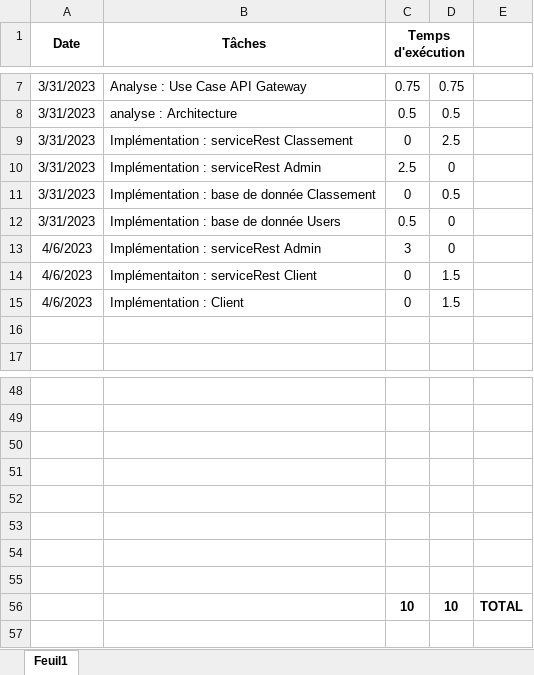
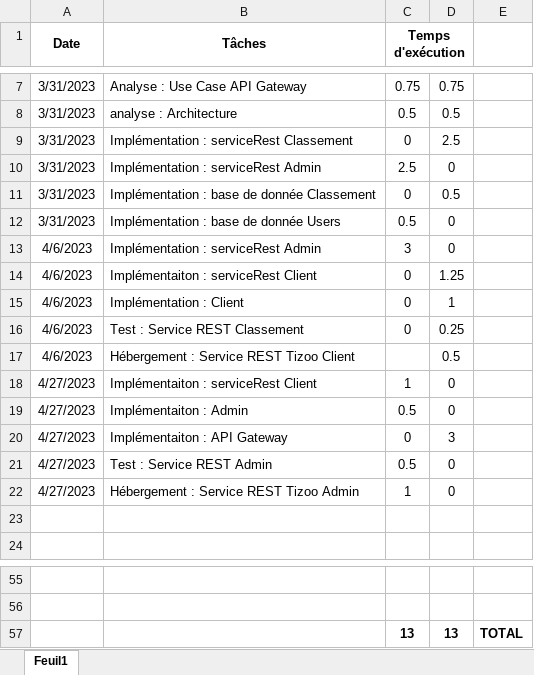
Before and after one commit to schwandern/133_Memory, an Excel workbook: journal de travail.xlsx, sheet Feuil1, drawn as a sheet; only a part is shown, gaps mark what is left out; values as stored, in another font and other column widths than the file's, no borders; removed rows and columns are numbered as before the commit, all else as after; the diff names each change by its address in the sheet, - before the commit and + after, or states it on an @@ line.

```diff
--- a/journal de travail.xlsx (sheet Feuil1)
+++ b/journal de travail.xlsx (sheet Feuil1)
-D14: 1.5
+D14: 1.25
-D15: 1.5
+D15: 1
+row 16: 4/6/2023 | Test : Service REST Classement | 0 | 0.25
+row 17: 4/6/2023 | Hébergement : Service REST Tizoo Client |  | 0.5
+row 18: 4/27/2023 | Implémentaiton : serviceRest Client | 1 | 0
+row 19: 4/27/2023 | Implémentaiton : Admin | 0.5 | 0
+row 20: 4/27/2023 | Implémentaiton : API Gateway | 0 | 3
+row 21: 4/27/2023 | Test : Service REST Admin | 0.5 | 0
+row 22: 4/27/2023 | Hébergement : Service REST Tizoo Admin | 1 | 0
-row 57: (empty)
+row 57:  |  | 13 | 13 | TOTAL
-row 51: (empty)
-row 52: (empty)
-row 53: (empty)
-row 54: (empty)
-row 55: (empty)
-row 56:  |  | 10 | 10 | TOTAL
```
Also changed, not shown: planning_133.xlsx.
